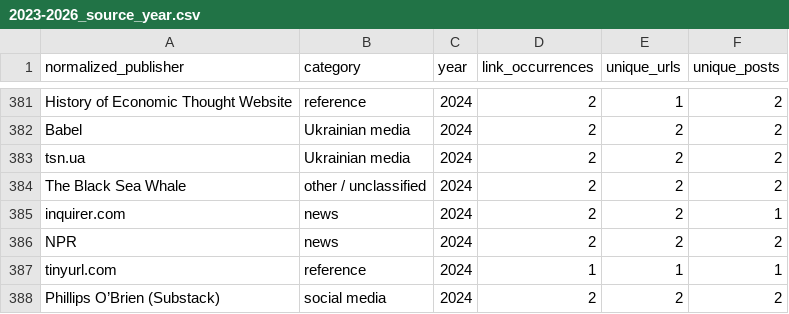
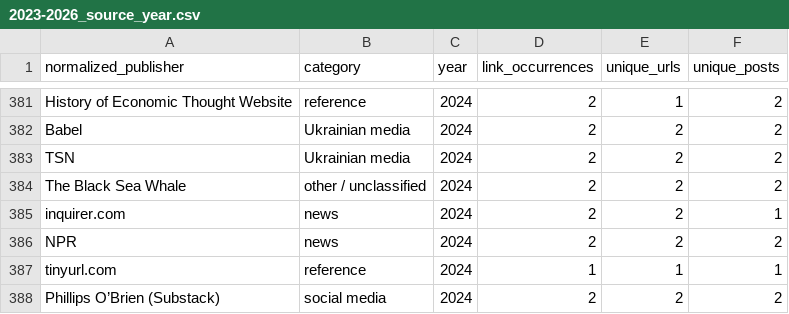
Before and after one commit to abdymok/substack_archive, a CSV file: working_set/2023-2026_source_year.csv, drawn as a sheet; only a part is shown, gaps mark what is left out.

Commit message:
Normalize TSN publisher name consistently

```diff
--- a/working_set/2023-2026_source_year.csv
+++ b/working_set/2023-2026_source_year.csv
@@ -382,3 +382,3 @@
 "Babel","Ukrainian media","2024","2","2","2"
-"tsn.ua","Ukrainian media","2024","2","2","2"
+"TSN","Ukrainian media","2024","2","2","2"
 "The Black Sea Whale","other / unclassified","2024","2","2","2"
```
